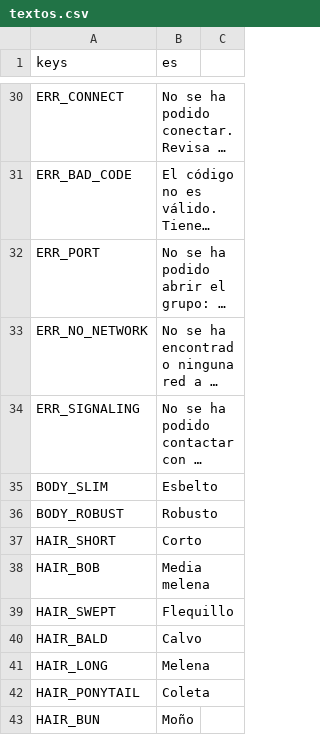
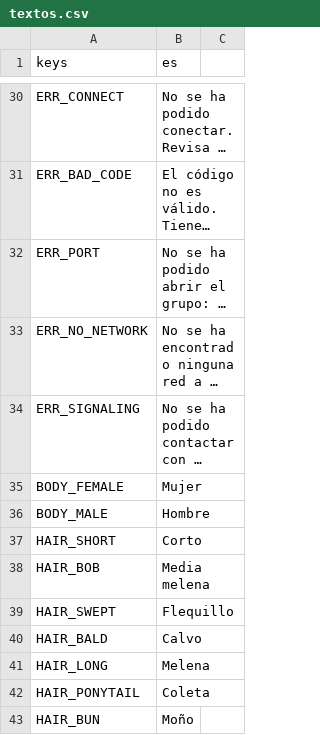
Before and after one commit to CabadaAndres11/thalandor-online-3d, a CSV file: data/texts/textos.csv, drawn as a sheet; only a part is shown, gaps mark what is left out; long unchanged cells end in …; removed rows and columns are numbered as before the commit, all else as after; the diff names each change by its address in the sheet, - before the commit and + after, or states it on an @@ line.

```diff
--- a/data/texts/textos.csv
+++ b/data/texts/textos.csv
-row 35: BODY_SLIM | Esbelto
-row 36: BODY_ROBUST | Robusto
+row 35: BODY_FEMALE | Mujer
+row 36: BODY_MALE | Hombre
```
Also changed, not shown: 54 other files.
